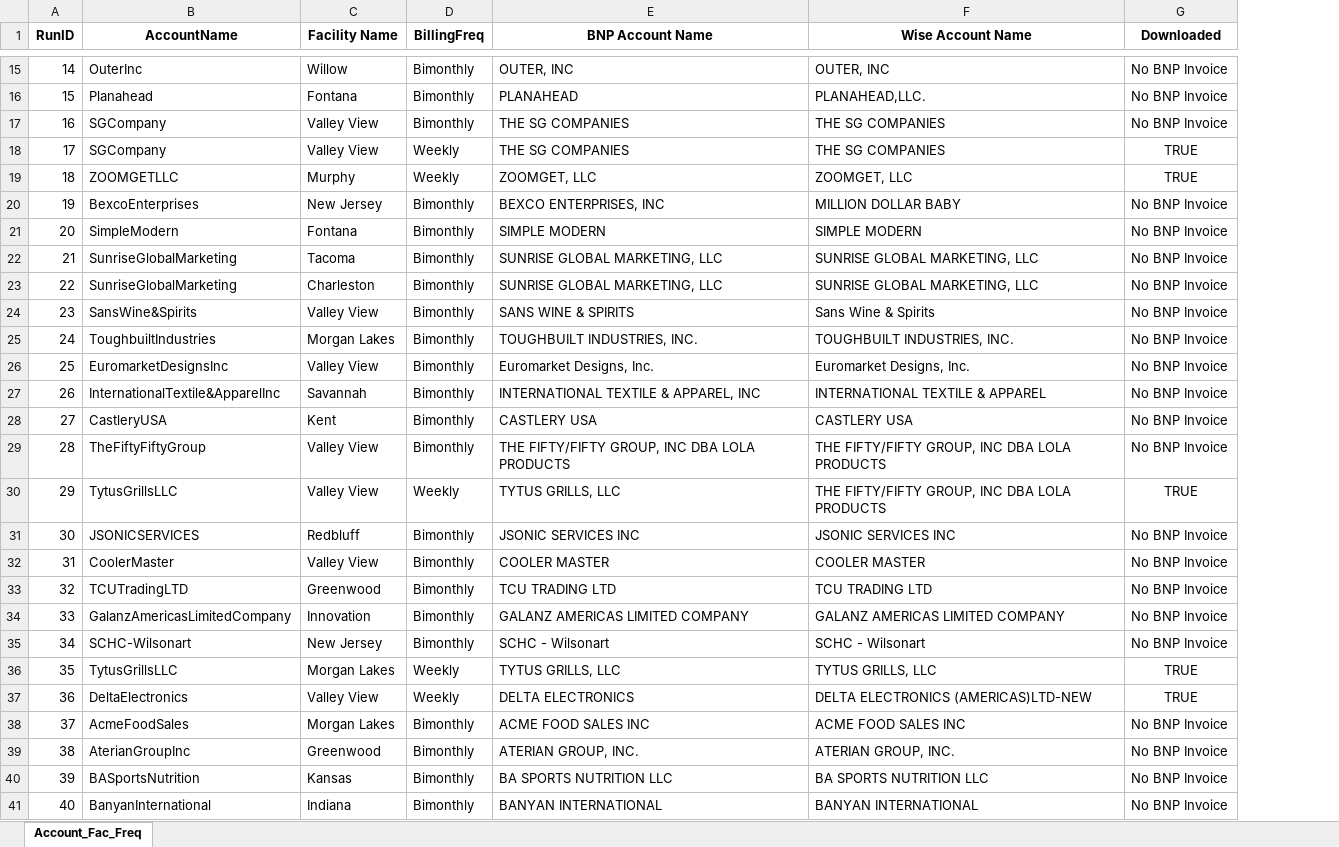
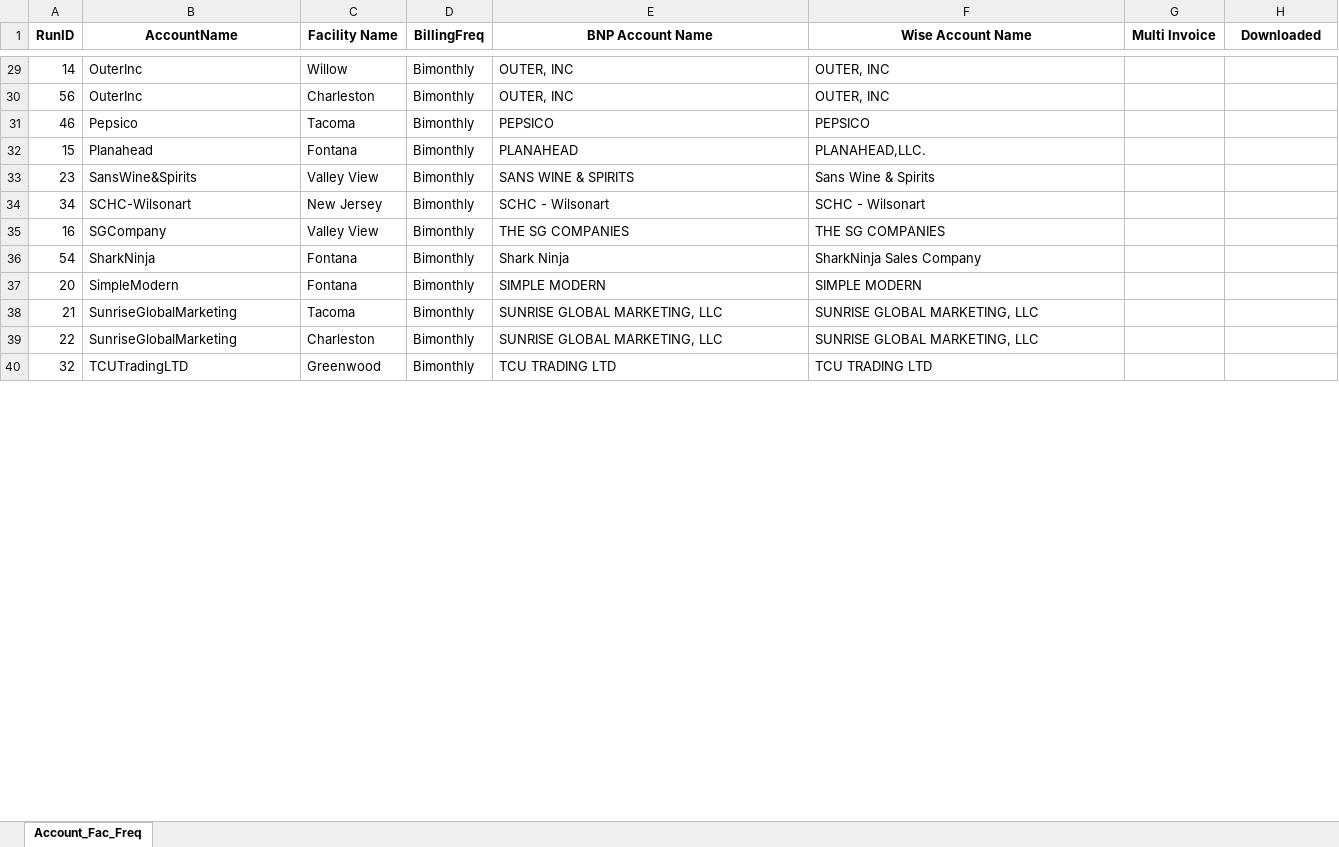
Before and after one commit to huytranunisco/AM8, an Excel workbook: AccountsDone.xlsx, sheet Account_Fac_Freq, drawn as a sheet; only a part is shown, gaps mark what is left out; values as stored, in another font and other column widths than the file's, no borders; removed rows and columns are numbered as before the commit, all else as after; the diff covers the shown part only; the diff names each change by its address in the sheet, - before the commit and + after, or states it on an @@ line.

```diff
--- a/AccountsDone.xlsx (sheet Account_Fac_Freq)
+++ b/AccountsDone.xlsx (sheet Account_Fac_Freq)
+column G (Multi Invoice), empty
-H29 (Downloaded): No BNP Invoice
+H29 (Downloaded): (empty)
+row 30: 56 | OuterInc | Charleston | Bimonthly | OUTER, INC | OUTER, INC
+row 31: 46 | Pepsico | Tacoma | Bimonthly | PEPSICO | PEPSICO
-H32 (Downloaded): No BNP Invoice
+H32 (Downloaded): (empty)
+row 33: 23 | SansWine&Spirits | Valley View | Bimonthly | SANS WINE & SPIRITS | Sans Wine & Spirits
+row 34: 34 | SCHC-Wilsonart | New Jersey | Bimonthly | SCHC - Wilsonart | SCHC - Wilsonart
-H35 (Downloaded): No BNP Invoice
+H35 (Downloaded): (empty)
-row 18: 17 | SGCompany | Valley View | Weekly | THE SG COMPANIES | THE SG COMPANIES | TRUE
-row 19: 18 | ZOOMGETLLC | Murphy | Weekly | ZOOMGET, LLC | ZOOMGET, LLC | TRUE
-row 20: 19 | BexcoEnterprises | New Jersey | Bimonthly | BEXCO ENTERPRISES, INC | MILLION DOLLAR BABY | No BNP Invoice
+row 36: 54 | SharkNinja | Fontana | Bimonthly | Shark Ninja | SharkNinja Sales Company
-H37:H39 (Downloaded): No BNP Invoice
+H37:H39 (Downloaded): (empty)
-row 24: 23 | SansWine&Spirits | Valley View | Bimonthly | SANS WINE & SPIRITS | Sans Wine & Spirits | No BNP Invoice
-row 25: 24 | ToughbuiltIndustries | Morgan Lakes | Bimonthly | TOUGHBUILT INDUSTRIES, INC. | TOUGHBUILT INDUSTRIES, INC. | No BNP Invoice
-row 26: 25 | EuromarketDesignsInc | Valley View | Bimonthly | Euromarket Designs, Inc. | Euromarket Designs, Inc. | No BNP Invoice
-row 27: 26 | InternationalTextile&ApparelInc | Savannah | Bimonthly | INTERNATIONAL TEXTILE & APPAREL, INC | INTERNATIONAL TEXTILE & APPAREL | No BNP Invoice
-row 28: 27 | CastleryUSA | Kent | Bimonthly | CASTLERY USA | CASTLERY USA | No BNP Invoice
-row 29: 28 | TheFiftyFiftyGroup | Valley View | Bimonthly | THE FIFTY/FIFTY GROUP, INC DBA LOLA PRODUCTS | THE FIFTY/FIFTY GROUP, INC DBA LOLA PRODUCTS | No BNP Invoice
-row 30: 29 | TytusGrillsLLC | Valley View | Weekly | TYTUS GRILLS, LLC | THE FIFTY/FIFTY GROUP, INC DBA LOLA PRODUCTS | TRUE
-row 31: 30 | JSONICSERVICES | Redbluff | Bimonthly | JSONIC SERVICES INC | JSONIC SERVICES INC | No BNP Invoice
-row 32: 31 | CoolerMaster | Valley View | Bimonthly | COOLER MASTER | COOLER MASTER | No BNP Invoice
-H40 (Downloaded): No BNP Invoice
+H40 (Downloaded): (empty)
-row 34: 33 | GalanzAmericasLimitedCompany | Innovation | Bimonthly | GALANZ AMERICAS LIMITED COMPANY | GALANZ AMERICAS LIMITED COMPANY | No BNP Invoice
-row 35: 34 | SCHC-Wilsonart | New Jersey | Bimonthly | SCHC - Wilsonart | SCHC - Wilsonart | No BNP Invoice
-row 36: 35 | TytusGrillsLLC | Morgan Lakes | Weekly | TYTUS GRILLS, LLC | TYTUS GRILLS, LLC | TRUE
-row 37: 36 | DeltaElectronics | Valley View | Weekly | DELTA ELECTRONICS | DELTA ELECTRONICS (AMERICAS)LTD-NEW | TRUE
-row 38: 37 | AcmeFoodSales | Morgan Lakes | Bimonthly | ACME FOOD SALES INC | ACME FOOD SALES INC | No BNP Invoice
-row 39: 38 | AterianGroupInc | Greenwood | Bimonthly | ATERIAN GROUP, INC. | ATERIAN GROUP, INC. | No BNP Invoice
-row 40: 39 | BASportsNutrition | Kansas | Bimonthly | BA SPORTS NUTRITION LLC | BA SPORTS NUTRITION LLC | No BNP Invoice
-row 41: 40 | BanyanInternational | Indiana | Bimonthly | BANYAN INTERNATIONAL | BANYAN INTERNATIONAL | No BNP Invoice
```
Also changed, not shown: 28 added rows, 30 removed rows and 8 edited cells elsewhere in this sheet, BNP Excel Sheet.xlsx, 3 other files.
